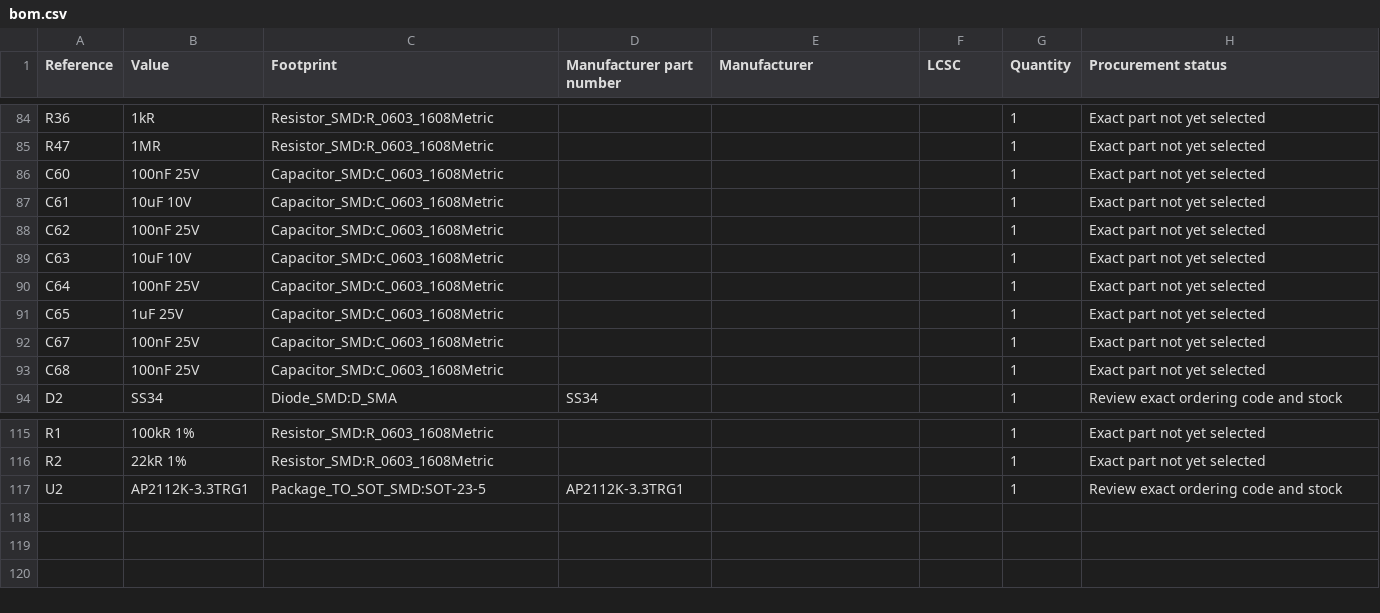
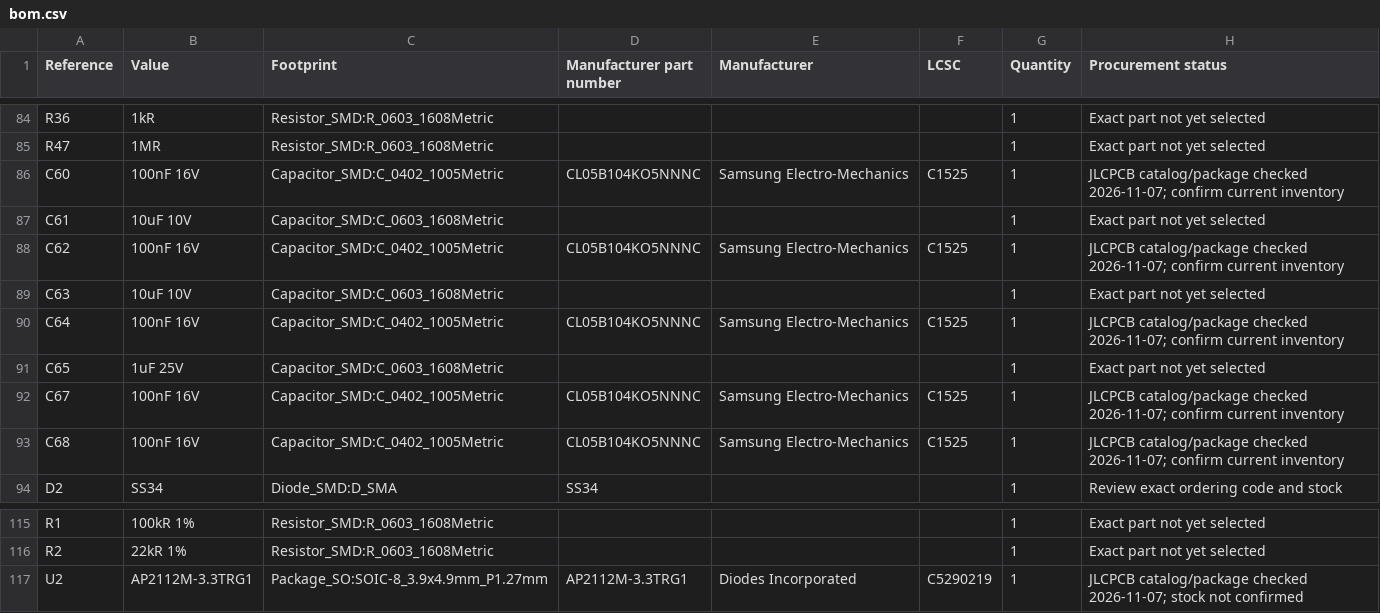
Before and after one commit to jonahsaunders/fab-computer-hackerfab, a CSV file: daughterboards/micromanipulator/docs/bom.csv, drawn as a sheet; only a part is shown, gaps mark what is left out; the diff covers the shown part only.

Commit message:
Improve capacitor placement and ground returns across daughterboard

```diff
--- a/daughterboards/micromanipulator/docs/bom.csv
+++ b/daughterboards/micromanipulator/docs/bom.csv
@@ -85,10 +85,10 @@ R36,1kR,Resistor_SMD:R_0603_1608Metric,,,,1,Exact part not yet selected
 R47,1MR,Resistor_SMD:R_0603_1608Metric,,,,1,Exact part not yet selected
-C60,100nF 25V,Capacitor_SMD:C_0603_1608Metric,,,,1,Exact part not yet selected
+C60,100nF 16V,Capacitor_SMD:C_0402_1005Metric,CL05B104KO5NNNC,Samsung Electro-Mechanics,C1525,1,JLCPCB catalog/package checked 2026-11-07; confirm current inventory
 C61,10uF 10V,Capacitor_SMD:C_0603_1608Metric,,,,1,Exact part not yet selected
-C62,100nF 25V,Capacitor_SMD:C_0603_1608Metric,,,,1,Exact part not yet selected
+C62,100nF 16V,Capacitor_SMD:C_0402_1005Metric,CL05B104KO5NNNC,Samsung Electro-Mechanics,C1525,1,JLCPCB catalog/package checked 2026-11-07; confirm current inventory
 C63,10uF 10V,Capacitor_SMD:C_0603_1608Metric,,,,1,Exact part not yet selected
-C64,100nF 25V,Capacitor_SMD:C_0603_1608Metric,,,,1,Exact part not yet selected
+C64,100nF 16V,Capacitor_SMD:C_0402_1005Metric,CL05B104KO5NNNC,Samsung Electro-Mechanics,C1525,1,JLCPCB catalog/package checked 2026-11-07; confirm current inventory
 C65,1uF 25V,Capacitor_SMD:C_0603_1608Metric,,,,1,Exact part not yet selected
-C67,100nF 25V,Capacitor_SMD:C_0603_1608Metric,,,,1,Exact part not yet selected
-C68,100nF 25V,Capacitor_SMD:C_0603_1608Metric,,,,1,Exact part not yet selected
+C67,100nF 16V,Capacitor_SMD:C_0402_1005Metric,CL05B104KO5NNNC,Samsung Electro-Mechanics,C1525,1,JLCPCB catalog/package checked 2026-11-07; confirm current inventory
+C68,100nF 16V,Capacitor_SMD:C_0402_1005Metric,CL05B104KO5NNNC,Samsung Electro-Mechanics,C1525,1,JLCPCB catalog/package checked 2026-11-07; confirm current inventory
 D2,SS34,Diode_SMD:D_SMA,SS34,,,1,Review exact ordering code and stock
@@ -116,2 +116,2 @@ R1,100kR 1%,Resistor_SMD:R_0603_1608Metric,,,,1,Exact part not yet selected
 R2,22kR 1%,Resistor_SMD:R_0603_1608Metric,,,,1,Exact part not yet selected
-U2,AP2112K-3.3TRG1,Package_TO_SOT_SMD:SOT-23-5,AP2112K-3.3TRG1,,,1,Review exact ordering code and stock
+U2,AP2112M-3.3TRG1,Package_SO:SOIC-8_3.9x4.9mm_P1.27mm,AP2112M-3.3TRG1,Diodes Incorporated,C5290219,1,JLCPCB catalog/package checked 2026-11-07; stock not confirmed
```
Also changed, not shown: 45 edited cells elsewhere in this file, daughterboards/micromanipulator/docs/decoupling-paths.csv, daughterboards/micromanipulator/docs/model-inventory.csv, 42 other files.
